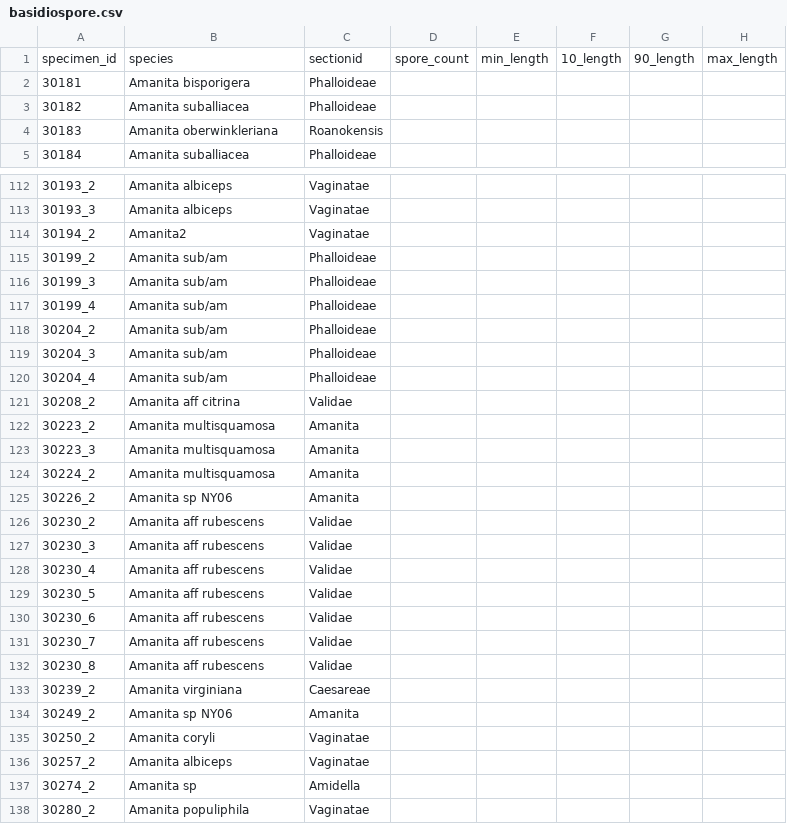
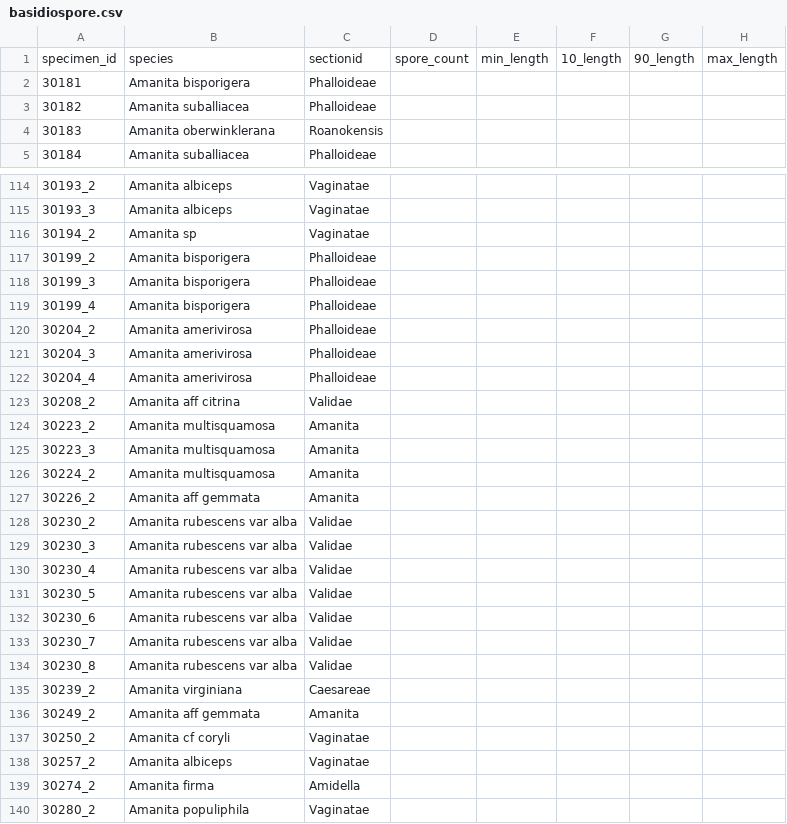
Before and after one commit to trest-tech/wiscam_microscopy, a CSV file: data/rt_basidiospore/basidiospore.csv, drawn as a sheet; only a part is shown, gaps mark what is left out; addresses are those after the commit; the diff covers the shown part only; the diff names each change by its address in the sheet, - before the commit and + after, or states it on an @@ line.

```diff
--- a/data/rt_basidiospore/basidiospore.csv
+++ b/data/rt_basidiospore/basidiospore.csv
-B4: Amanita oberwinkleriana
+B4: Amanita oberwinklerana
-B116: Amanita2
+B116: Amanita sp
-B117:B119: Amanita sub/am
+B117:B119: Amanita bisporigera
-B120:B122: Amanita sub/am
+B120:B122: Amanita amerivirosa
-B127: Amanita sp NY06
+B127: Amanita aff gemmata
-B128:B134: Amanita aff rubescens
+B128:B134: Amanita rubescens var alba
-B136: Amanita sp NY06
+B136: Amanita aff gemmata
-B137: Amanita coryli
+B137: Amanita cf coryli
-B139: Amanita sp
+B139: Amanita firma
```
Also changed, not shown: 2 added rows, 2 removed rows and 30 edited cells elsewhere in this file, 16 other files.
